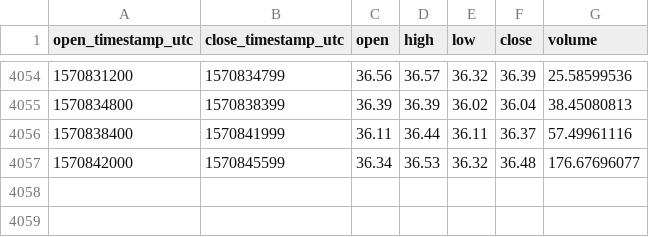
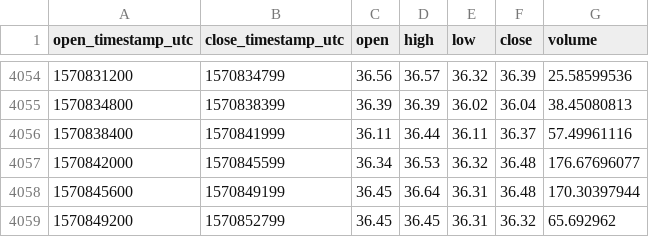
Before and after one commit to cryptobigbro/coinbasepro-ZEC-USDC, a CSV file: coinbasepro-ZEC-USDC-1h.csv, drawn as a sheet; only a part is shown, gaps mark what is left out.

Commit message:
Update OHLCV data.

```diff
--- a/coinbasepro-ZEC-USDC-1h.csv
+++ b/coinbasepro-ZEC-USDC-1h.csv
@@ -4057 +4057,3 @@ open_timestamp_utc,close_timestamp_utc,open,high,low,close,volume
 1570842000,1570845599,36.34,36.53,36.32,36.48,176.67696077
+1570845600,1570849199,36.45,36.64,36.31,36.48,170.30397944
+1570849200,1570852799,36.45,36.45,36.31,36.32,65.692962
```
